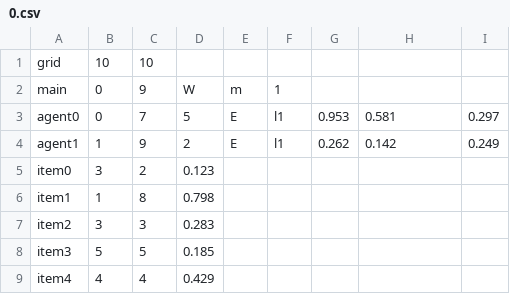
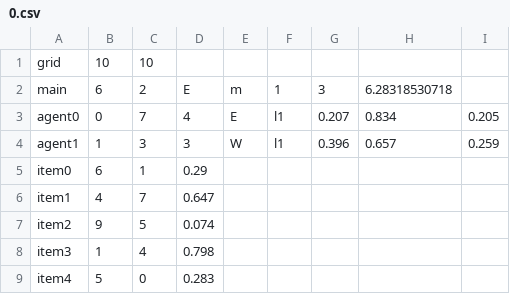
Before and after one commit to Micanga/MultiAgents, a CSV file: maps/0.csv, drawn as a sheet; only a part is shown; the diff covers the shown part only.

```diff
--- a/maps/0.csv
+++ b/maps/0.csv
@@ -1,9 +1,9 @@
 grid,10,10
-main,0,9,W,m,1
-agent0,0,7,5,E,l1,0.953,0.581,0.297
-agent1,1,9,2,E,l1,0.262,0.142,0.249
-item0,3,2,0.123
-item1,1,8,0.798
-item2,3,3,0.283
-item3,5,5,0.185
-item4,4,4,0.429
+main,6,2,E,m,1,3,6.28318530718
+agent0,0,7,4,E,l1,0.207,0.834,0.205
+agent1,1,3,3,W,l1,0.396,0.657,0.259
+item0,6,1,0.29
+item1,4,7,0.647
+item2,9,5,0.074
+item3,1,4,0.798
+item4,5,0,0.283
```
Also changed, not shown: 14 edited cells elsewhere in this file, inputs/FO_O_AGA/sim.csv, inputs/FO_O_MIN/sim.csv, 9 other files.
